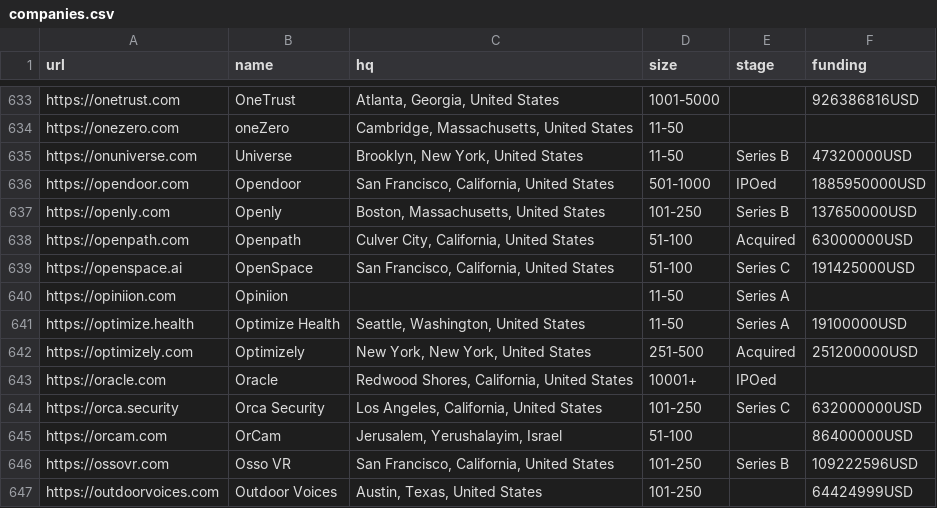
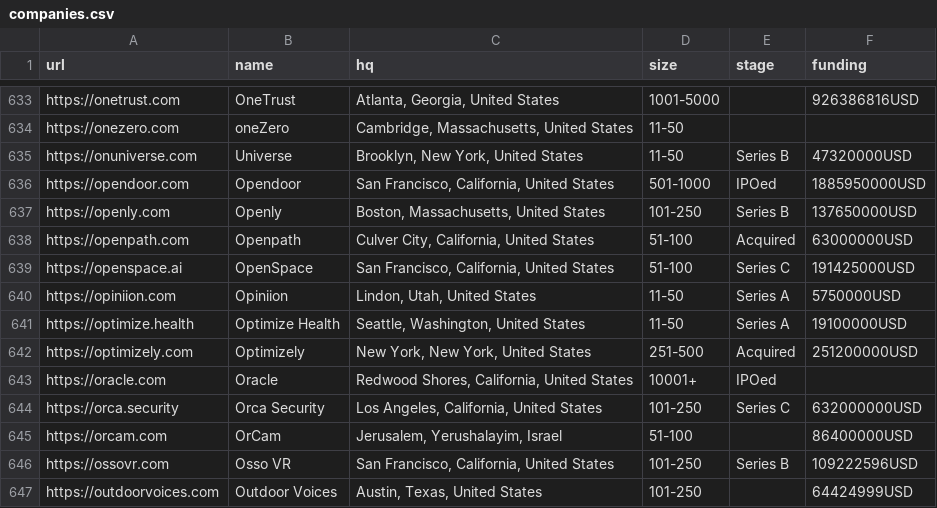
Before and after one commit to jobsort/jobsort, a CSV file: companies.csv, drawn as a sheet; only a part is shown, gaps mark what is left out.

Commit message:
Update metadata for Opiniion company

```diff
--- a/companies.csv
+++ b/companies.csv
@@ -639,3 +639,3 @@ https://openpath.com,Openpath,"Culver City, California, United States",51-100,Ac
 https://openspace.ai,OpenSpace,"San Francisco, California, United States",51-100,Series C,191425000USD
-https://opiniion.com,Opiniion,,11-50,Series A,
+https://opiniion.com,Opiniion,"Lindon, Utah, United States",11-50,Series A,5750000USD
 https://optimize.health,Optimize Health,"Seattle, Washington, United States",11-50,Series A,19100000USD
```
